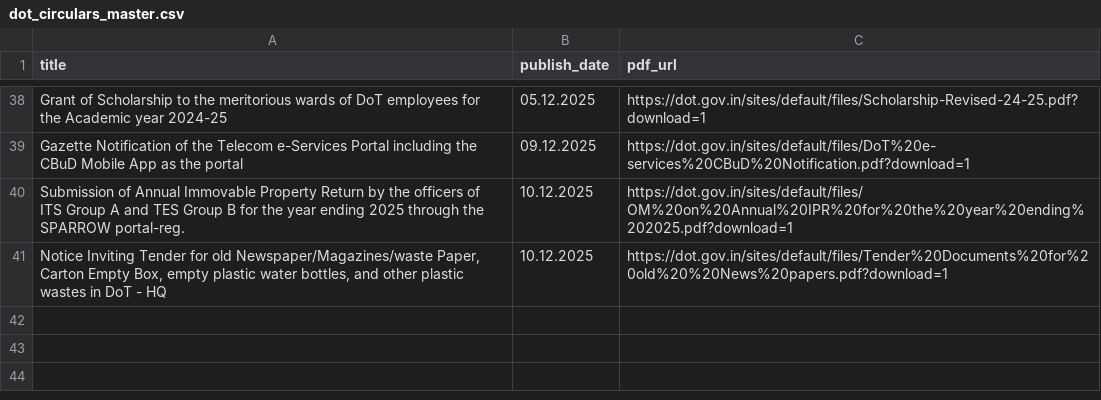
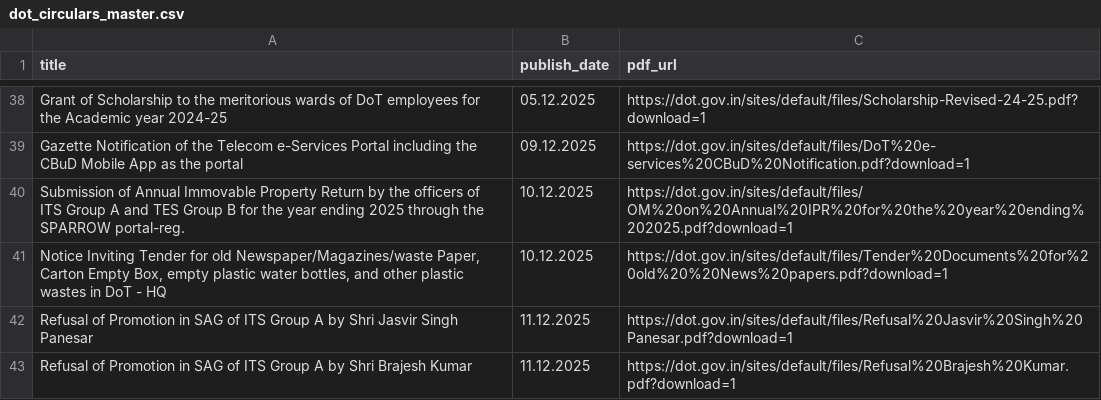
Before and after one commit to 1310-On-web/dot-circulars-daily, a CSV file: data/dot_circulars_master.csv, drawn as a sheet; only a part is shown, gaps mark what is left out; the diff names each change by its address in the sheet, - before the commit and + after, or states it on an @@ line.

```diff
--- a/data/dot_circulars_master.csv
+++ b/data/dot_circulars_master.csv
+row 42: Refusal of Promotion in SAG of ITS Group A by Shri Jasvir Singh Panesar | 11.12.2025 | https://dot.gov.in/sites/default/files/Refusal%20Jasvir%20Singh%20Panesar.pdf?download=1
+row 43: Refusal of Promotion in SAG of ITS Group A by Shri Brajesh Kumar | 11.12.2025 | https://dot.gov.in/sites/default/files/Refusal%20Brajesh%20Kumar.pdf?download=1
```
Also changed, not shown: 1 other file.
